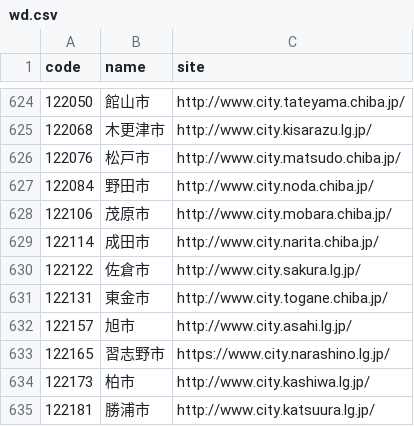
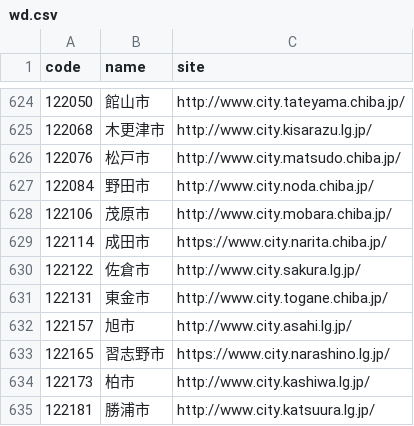
Before and after one commit to hkwi/lgjp_web, a CSV file: docs/wd.csv, drawn as a sheet; only a part is shown, gaps mark what is left out.

```diff
--- a/docs/wd.csv
+++ b/docs/wd.csv
@@ -628,3 +628,3 @@ code,name,site
 122106,茂原市,http://www.city.mobara.chiba.jp/
-122114,成田市,http://www.city.narita.chiba.jp/
+122114,成田市,https://www.city.narita.chiba.jp/
 122122,佐倉市,http://www.city.sakura.lg.jp/
```
Also changed, not shown: 2 other files.
